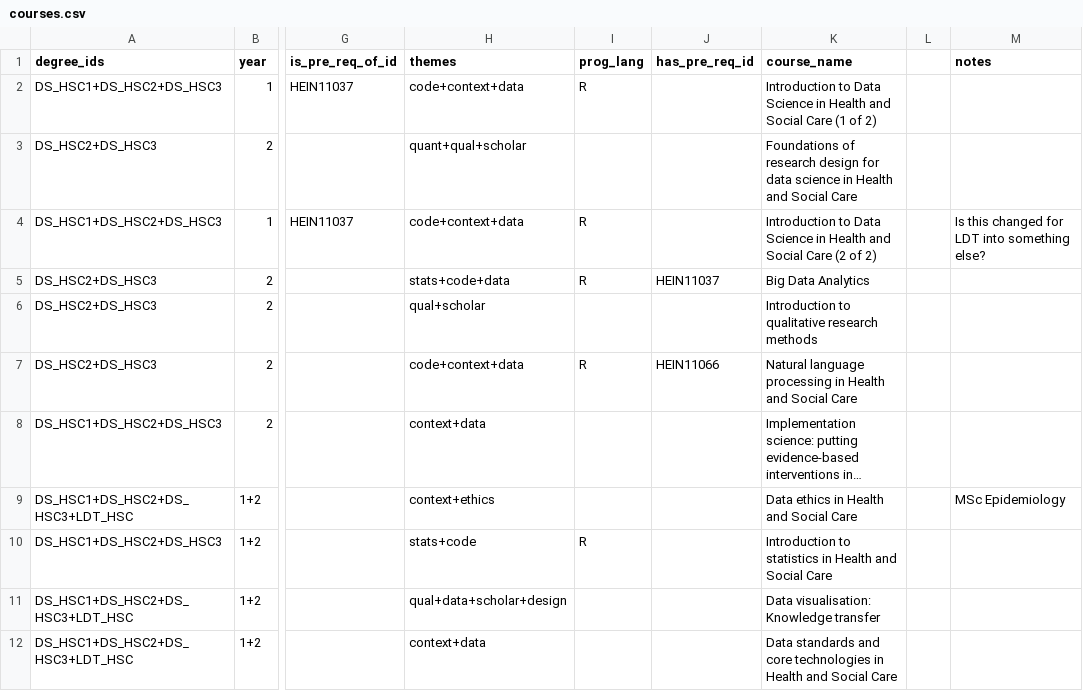
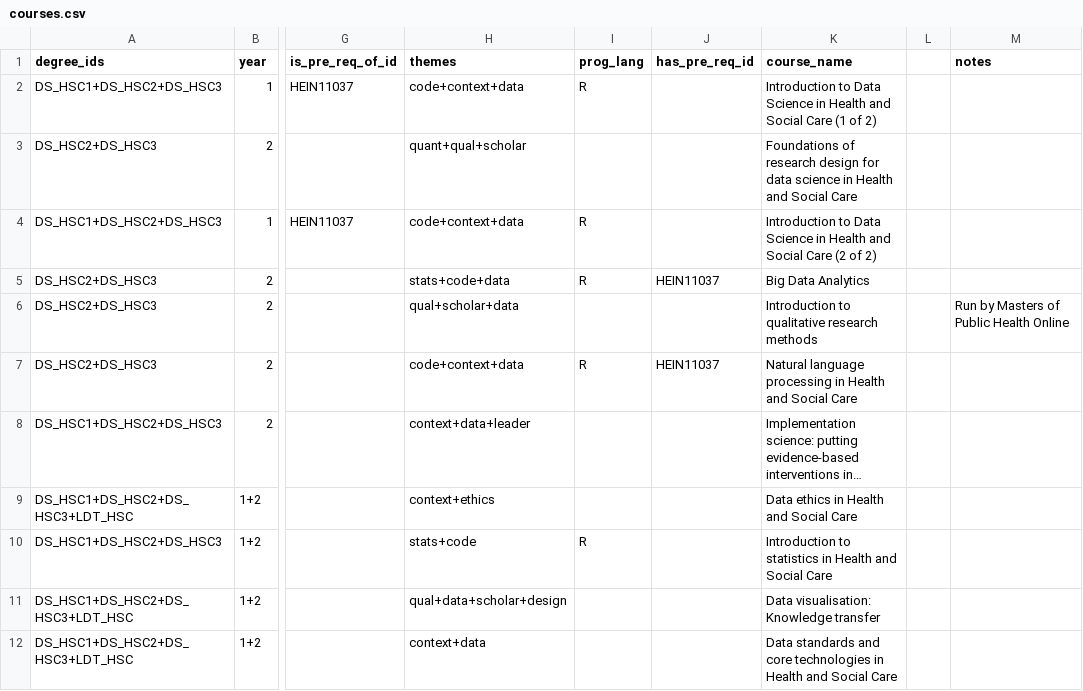
Before and after one commit to DDI-Talent/course-dashboard, a CSV file: data/courses.csv, drawn as a sheet; only a part is shown, gaps mark what is left out; long unchanged cells end in …; the diff covers the shown part only; the diff names each change by its address in the sheet, - before the commit and + after, or states it on an @@ line.

Commit message:
Update courses data
add new courses, check pre-reqs, add notes on external courses

```diff
--- a/data/courses.csv
+++ b/data/courses.csv
-M4 (notes): Is this changed for LDT into something else?
+M4 (notes): (empty)
-H6 (themes): qual+scholar
+H6 (themes): qual+scholar+data
-M6 (notes): (empty)
+M6 (notes): Run by Masters of Public Health Online
-J7 (has_pre_req_id): HEIN11066
+J7 (has_pre_req_id): HEIN11037
-H8 (themes): context+data
+H8 (themes): context+data+leader
-M9 (notes): MSc Epidemiology
+M9 (notes): (empty)
```
Also changed, not shown: 3 added rows and 23 edited cells elsewhere in this file.
